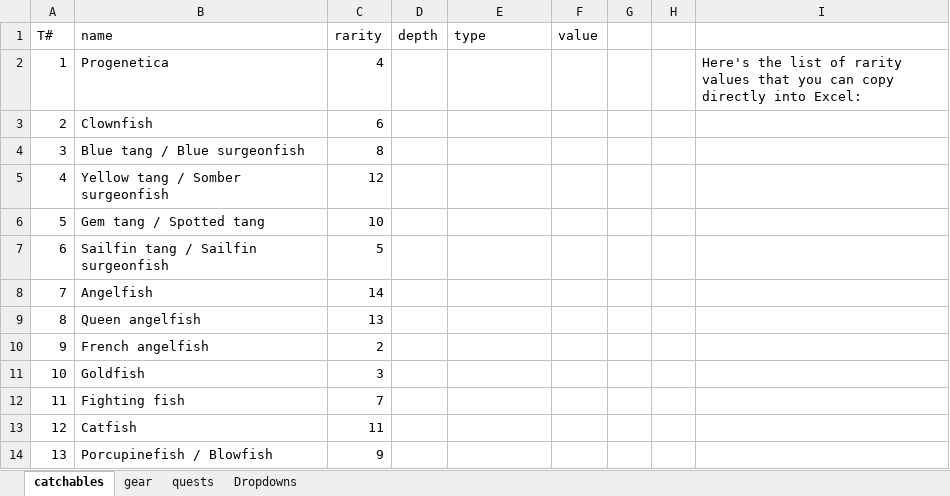
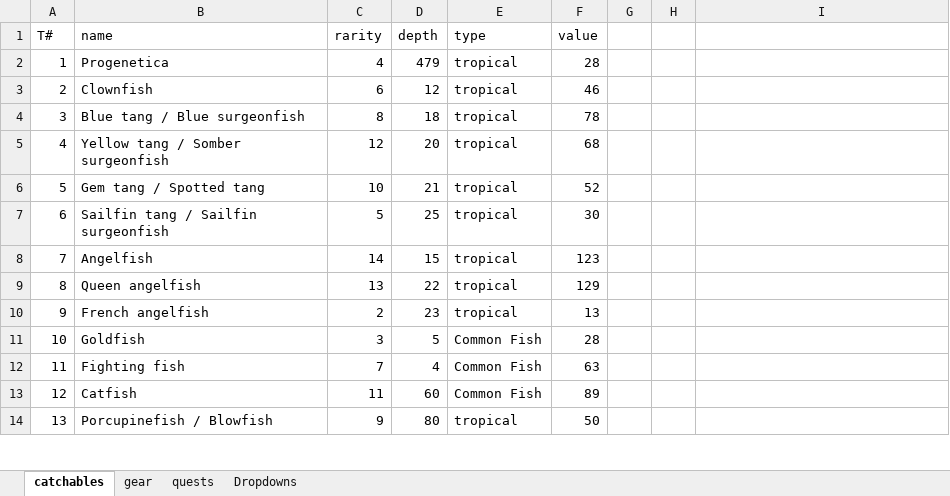
Before and after one commit to connormmckelvey/Fishing-Pomodoro-Timer, an Excel workbook: data.xlsx, sheet catchables, drawn as a sheet; only a part is shown; values as stored, in another font and other column widths than the file's, no borders; the diff covers the shown part only; the diff names each change by its address in the sheet, - before the commit and + after, or states it on an @@ line.

Commit message:
got data as json, and finished xlsx

```diff
--- a/data.xlsx (sheet catchables)
+++ b/data.xlsx (sheet catchables)
-D2 (depth): (empty)
+D2 (depth): 479
-E2:E10 (type): (empty)
+E2:E10 (type): tropical
-F2 (value): (empty)
+F2 (value): 28
-I2: Here's the list of rarity values that you can copy directly into Excel:
+I2: (empty)
-D3 (depth): (empty)
+D3 (depth): 12
-F3 (value): (empty)
+F3 (value): 46
-D4 (depth): (empty)
+D4 (depth): 18
-F4 (value): (empty)
+F4 (value): 78
-D5 (depth): (empty)
+D5 (depth): 20
-F5 (value): (empty)
+F5 (value): 68
-D6 (depth): (empty)
+D6 (depth): 21
-F6 (value): (empty)
+F6 (value): 52
-D7 (depth): (empty)
+D7 (depth): 25
-F7 (value): (empty)
+F7 (value): 30
-D8 (depth): (empty)
+D8 (depth): 15
-F8 (value): (empty)
+F8 (value): 123
-D9 (depth): (empty)
+D9 (depth): 22
-F9 (value): (empty)
+F9 (value): 129
-D10 (depth): (empty)
+D10 (depth): 23
-F10 (value): (empty)
+F10 (value): 13
-D11 (depth): (empty)
+D11 (depth): 5
-E11:E13 (type): (empty)
+E11:E13 (type): Common Fish
-F11 (value): (empty)
+F11 (value): 28
-D12 (depth): (empty)
+D12 (depth): 4
-F12 (value): (empty)
+F12 (value): 63
-D13 (depth): (empty)
+D13 (depth): 60
-F13 (value): (empty)
+F13 (value): 89
-D14 (depth): (empty)
+D14 (depth): 80
-E14 (type): (empty)
+E14 (type): tropical
-F14 (value): (empty)
+F14 (value): 50
```
Also changed, not shown: 20 added rows, 20 removed rows and 428 edited cells elsewhere in this sheet, sheet gear, sheet Dropdowns, charts or pictures, 8 other files.
